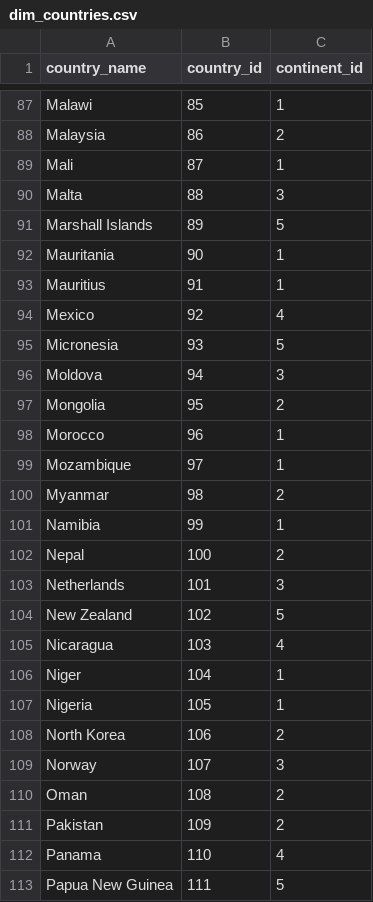
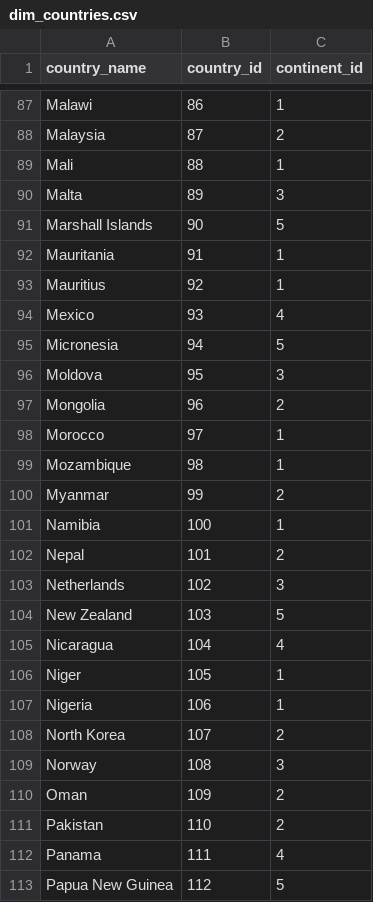
Before and after one commit to vltnnx/Tourims-Data-Project, a CSV file: data/clean-db/dim_countries.csv, drawn as a sheet; only a part is shown, gaps mark what is left out; the diff covers the shown part only; the diff names each change by its address in the sheet, - before the commit and + after, or states it on an @@ line.

```diff
--- a/data/clean-db/dim_countries.csv
+++ b/data/clean-db/dim_countries.csv
-B87 (country_id): 85
+B87 (country_id): 86
-B88 (country_id): 86
+B88 (country_id): 87
-B89 (country_id): 87
+B89 (country_id): 88
-B90 (country_id): 88
+B90 (country_id): 89
-B91 (country_id): 89
+B91 (country_id): 90
-B92 (country_id): 90
+B92 (country_id): 91
-B93 (country_id): 91
+B93 (country_id): 92
-B94 (country_id): 92
+B94 (country_id): 93
-B95 (country_id): 93
+B95 (country_id): 94
-B96 (country_id): 94
+B96 (country_id): 95
-B97 (country_id): 95
+B97 (country_id): 96
-B98 (country_id): 96
+B98 (country_id): 97
-B99 (country_id): 97
+B99 (country_id): 98
-B100 (country_id): 98
+B100 (country_id): 99
-B101 (country_id): 99
+B101 (country_id): 100
-B102 (country_id): 100
+B102 (country_id): 101
-B103 (country_id): 101
+B103 (country_id): 102
-B104 (country_id): 102
+B104 (country_id): 103
-B105 (country_id): 103
+B105 (country_id): 104
-B106 (country_id): 104
+B106 (country_id): 105
-B107 (country_id): 105
+B107 (country_id): 106
-B108 (country_id): 106
+B108 (country_id): 107
-B109 (country_id): 107
+B109 (country_id): 108
-B110 (country_id): 108
+B110 (country_id): 109
-B111 (country_id): 109
+B111 (country_id): 110
-B112 (country_id): 110
+B112 (country_id): 111
-B113 (country_id): 111
+B113 (country_id): 112
```
Also changed, not shown: 1 added row, 1 removed row and 98 edited cells elsewhere in this file, data/clean-db/dim_stations.csv, 3 other files.
